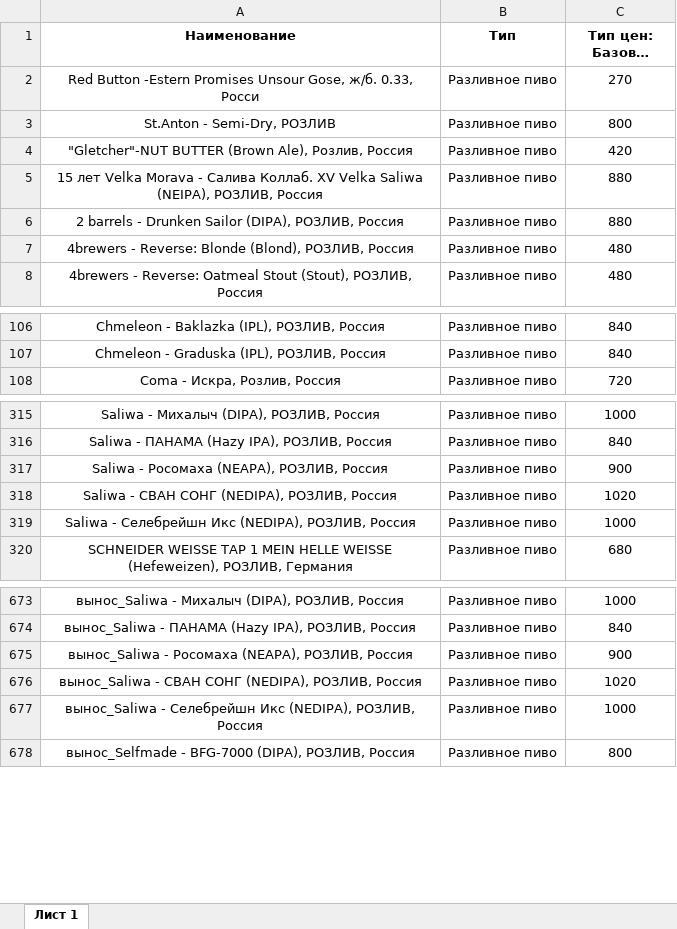
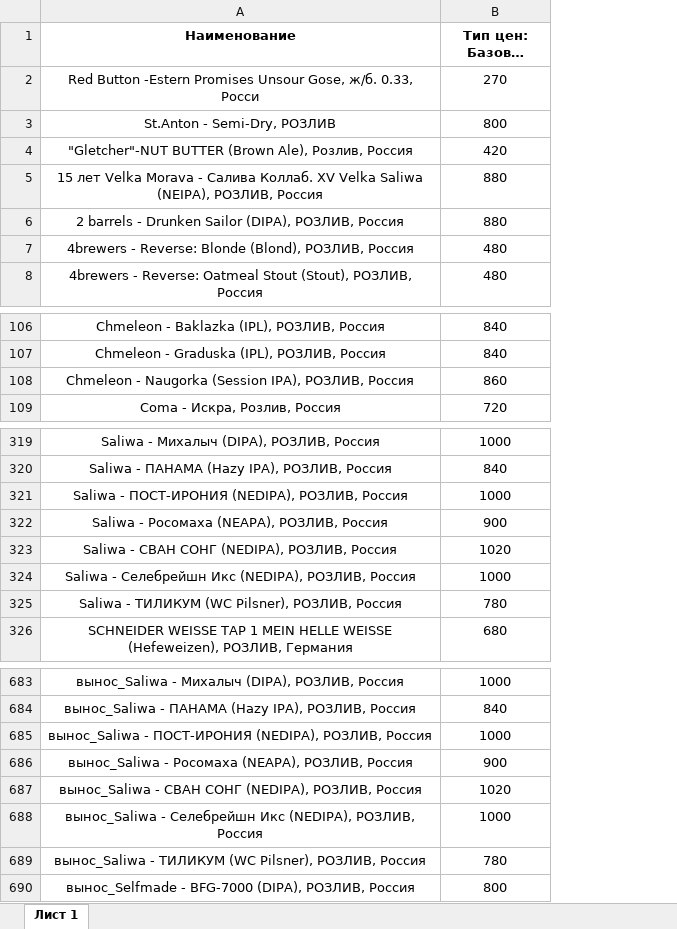
Before and after one commit to Saturnych/ohmybeer.ru, an Excel workbook: src/data/rozliv.xlsx, sheet Лист 1, drawn as a sheet; only a part is shown, gaps mark what is left out; long unchanged cells end in …; values as stored, in another font and other column widths than the file's, no borders; removed rows and columns are numbered as before the commit, all else as after; the diff covers the shown part only; the diff names each change by its address in the sheet, - before the commit and + after, or states it on an @@ line.

```diff
--- a/src/data/rozliv.xlsx (sheet Лист 1)
+++ b/src/data/rozliv.xlsx (sheet Лист 1)
-column B (Тип), rows 2-8: all Разливное пиво; rows 106-108: all Разливное пиво; rows 315-320: all Разливное пиво; rows 673-678: all Разливное пиво
+row 108: Chmeleon - Naugorka (Session IPA), РОЗЛИВ, Россия | 860
+row 321: Saliwa - ПОСТ-ИРОНИЯ (NEDIPA), РОЗЛИВ, Россия | 1000
+row 325: Saliwa - ТИЛИКУМ (WC Pilsner), РОЗЛИВ, Россия | 780
+row 685: вынос_Saliwa - ПОСТ-ИРОНИЯ (NEDIPA), РОЗЛИВ, Россия | 1000
+row 689: вынос_Saliwa - ТИЛИКУМ (WC Pilsner), РОЗЛИВ, Россия | 780
```
Also changed, not shown: 7 added rows and 4 edited cells elsewhere in this sheet, 8 other files.
